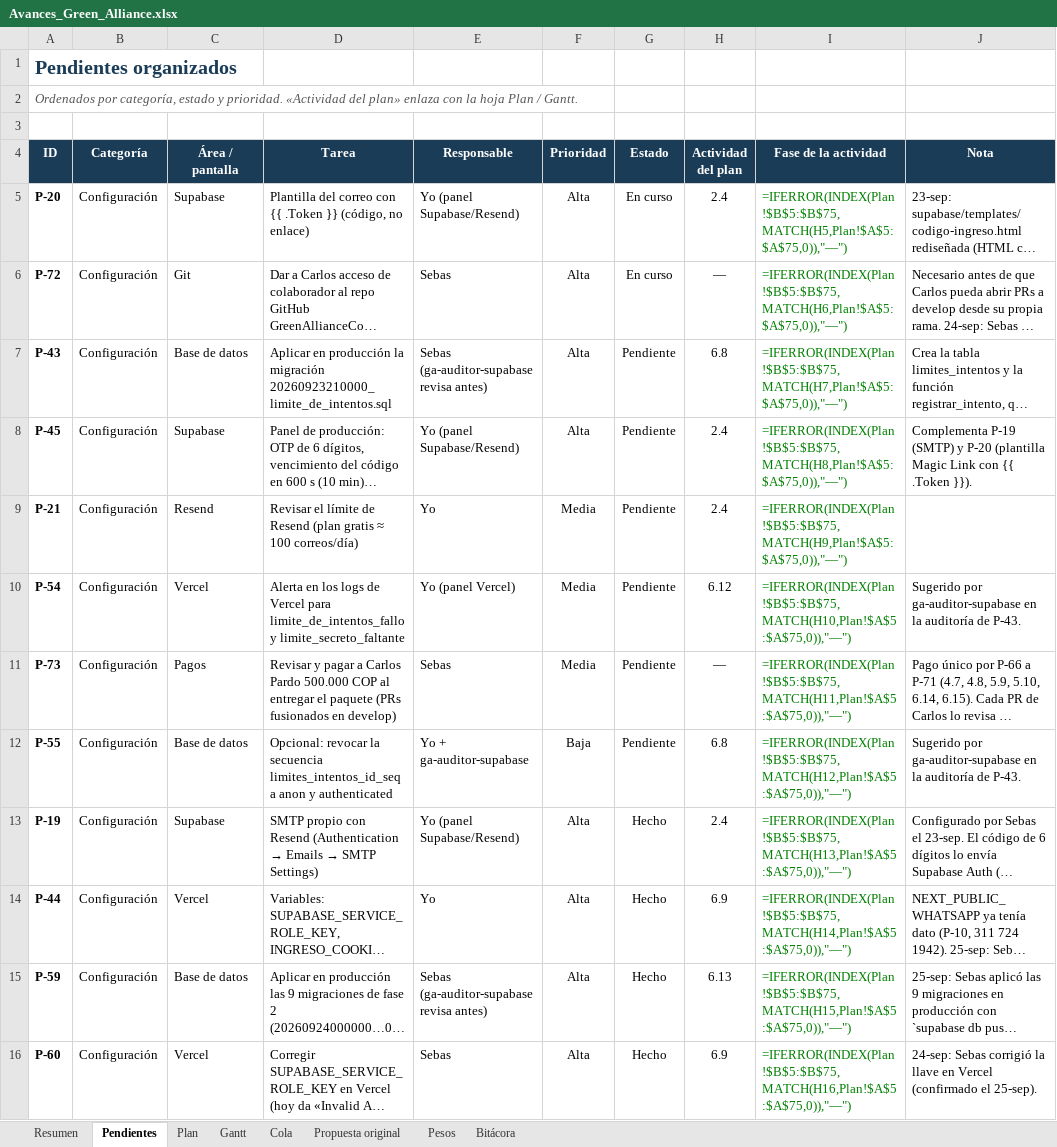
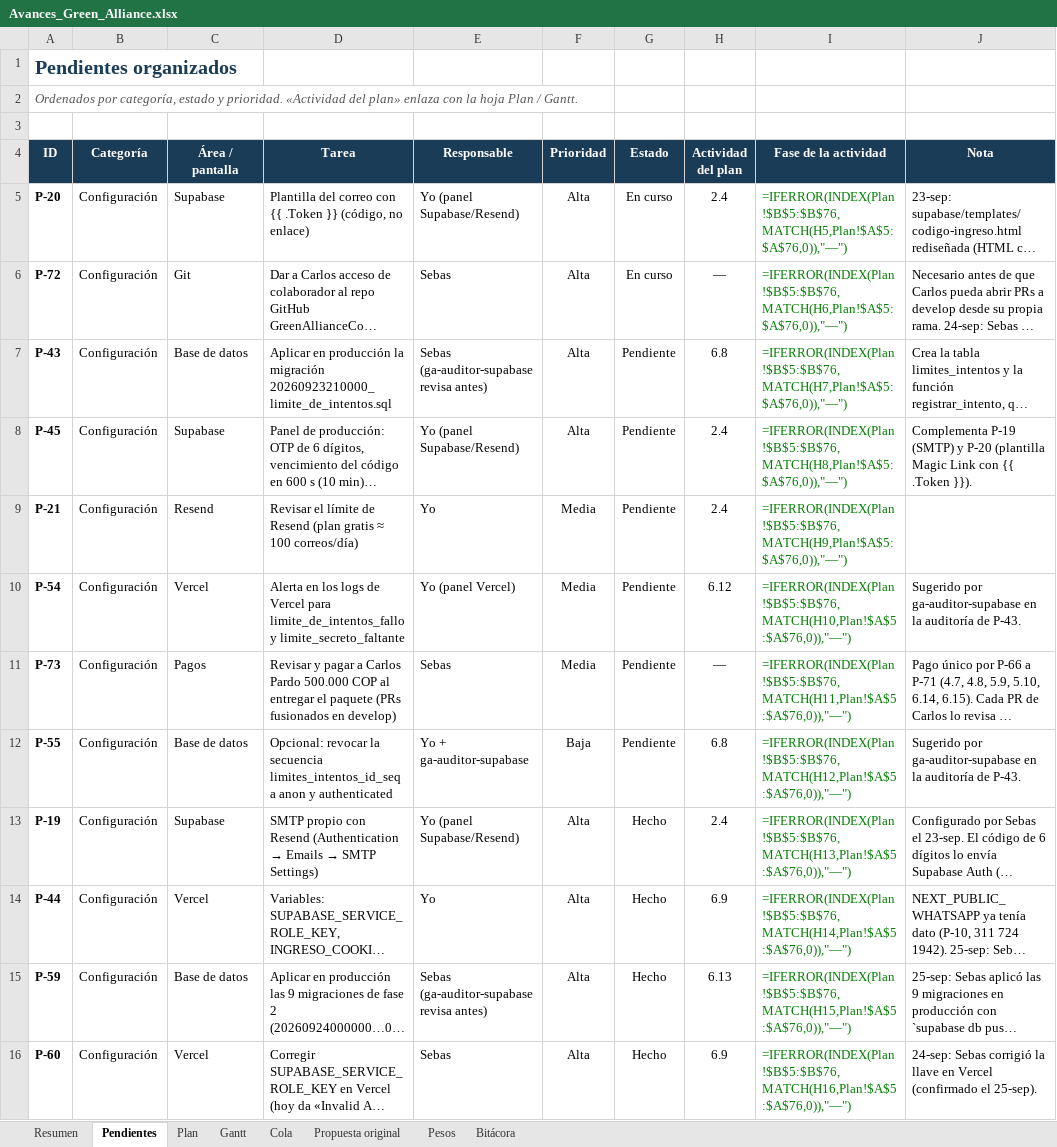
Before and after one commit to GreenAllianceCoo/PagGreenAlliance, an Excel workbook: docs/avances/Avances_Green_Alliance.xlsx, sheet Pendientes, drawn as a sheet; only a part is shown; long unchanged cells end in …; values as stored, in another font and other column widths than the file's, no borders; formulas without a stored value are shown as written; conditional formats not drawn; the diff covers the shown part only; the diff names each change by its address in the sheet, - before the commit and + after, or states it on an @@ line.

```diff
--- a/docs/avances/Avances_Green_Alliance.xlsx (sheet Pendientes)
+++ b/docs/avances/Avances_Green_Alliance.xlsx (sheet Pendientes)
-I5 (Fase de la actividad): =IFERROR(INDEX(Plan!$B$5:$B$75,MATCH(H5,Plan!$A$5:$A$75,0)),"—")
+I5 (Fase de la actividad): =IFERROR(INDEX(Plan!$B$5:$B$76,MATCH(H5,Plan!$A$5:$A$76,0)),"—")
-I6 (Fase de la actividad): =IFERROR(INDEX(Plan!$B$5:$B$75,MATCH(H6,Plan!$A$5:$A$75,0)),"—")
+I6 (Fase de la actividad): =IFERROR(INDEX(Plan!$B$5:$B$76,MATCH(H6,Plan!$A$5:$A$76,0)),"—")
-I7 (Fase de la actividad): =IFERROR(INDEX(Plan!$B$5:$B$75,MATCH(H7,Plan!$A$5:$A$75,0)),"—")
+I7 (Fase de la actividad): =IFERROR(INDEX(Plan!$B$5:$B$76,MATCH(H7,Plan!$A$5:$A$76,0)),"—")
-I8 (Fase de la actividad): =IFERROR(INDEX(Plan!$B$5:$B$75,MATCH(H8,Plan!$A$5:$A$75,0)),"—")
+I8 (Fase de la actividad): =IFERROR(INDEX(Plan!$B$5:$B$76,MATCH(H8,Plan!$A$5:$A$76,0)),"—")
-I9 (Fase de la actividad): =IFERROR(INDEX(Plan!$B$5:$B$75,MATCH(H9,Plan!$A$5:$A$75,0)),"—")
+I9 (Fase de la actividad): =IFERROR(INDEX(Plan!$B$5:$B$76,MATCH(H9,Plan!$A$5:$A$76,0)),"—")
-I10 (Fase de la actividad): =IFERROR(INDEX(Plan!$B$5:$B$75,MATCH(H10,Plan!$A$5:$A$75,0)),"—")
+I10 (Fase de la actividad): =IFERROR(INDEX(Plan!$B$5:$B$76,MATCH(H10,Plan!$A$5:$A$76,0)),"—")
-I11 (Fase de la actividad): =IFERROR(INDEX(Plan!$B$5:$B$75,MATCH(H11,Plan!$A$5:$A$75,0)),"—")
+I11 (Fase de la actividad): =IFERROR(INDEX(Plan!$B$5:$B$76,MATCH(H11,Plan!$A$5:$A$76,0)),"—")
-I12 (Fase de la actividad): =IFERROR(INDEX(Plan!$B$5:$B$75,MATCH(H12,Plan!$A$5:$A$75,0)),"—")
+I12 (Fase de la actividad): =IFERROR(INDEX(Plan!$B$5:$B$76,MATCH(H12,Plan!$A$5:$A$76,0)),"—")
-I13 (Fase de la actividad): =IFERROR(INDEX(Plan!$B$5:$B$75,MATCH(H13,Plan!$A$5:$A$75,0)),"—")
+I13 (Fase de la actividad): =IFERROR(INDEX(Plan!$B$5:$B$76,MATCH(H13,Plan!$A$5:$A$76,0)),"—")
-I14 (Fase de la actividad): =IFERROR(INDEX(Plan!$B$5:$B$75,MATCH(H14,Plan!$A$5:$A$75,0)),"—")
+I14 (Fase de la actividad): =IFERROR(INDEX(Plan!$B$5:$B$76,MATCH(H14,Plan!$A$5:$A$76,0)),"—")
-I15 (Fase de la actividad): =IFERROR(INDEX(Plan!$B$5:$B$75,MATCH(H15,Plan!$A$5:$A$75,0)),"—")
+I15 (Fase de la actividad): =IFERROR(INDEX(Plan!$B$5:$B$76,MATCH(H15,Plan!$A$5:$A$76,0)),"—")
-I16 (Fase de la actividad): =IFERROR(INDEX(Plan!$B$5:$B$75,MATCH(H16,Plan!$A$5:$A$75,0)),"—")
+I16 (Fase de la actividad): =IFERROR(INDEX(Plan!$B$5:$B$76,MATCH(H16,Plan!$A$5:$A$76,0)),"—")
```
Also changed, not shown: 7 added rows, 2 removed rows and 84 edited cells elsewhere in this sheet, sheet Cola, sheet Gantt, sheet Plan, sheet Resumen, sheet Bitácora, sheet Pesos, 7 other files.
